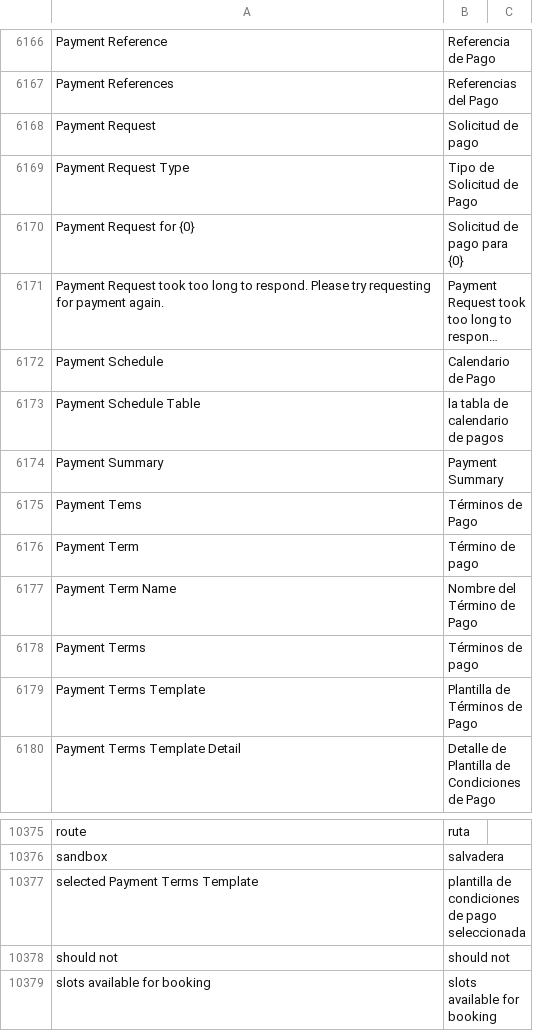
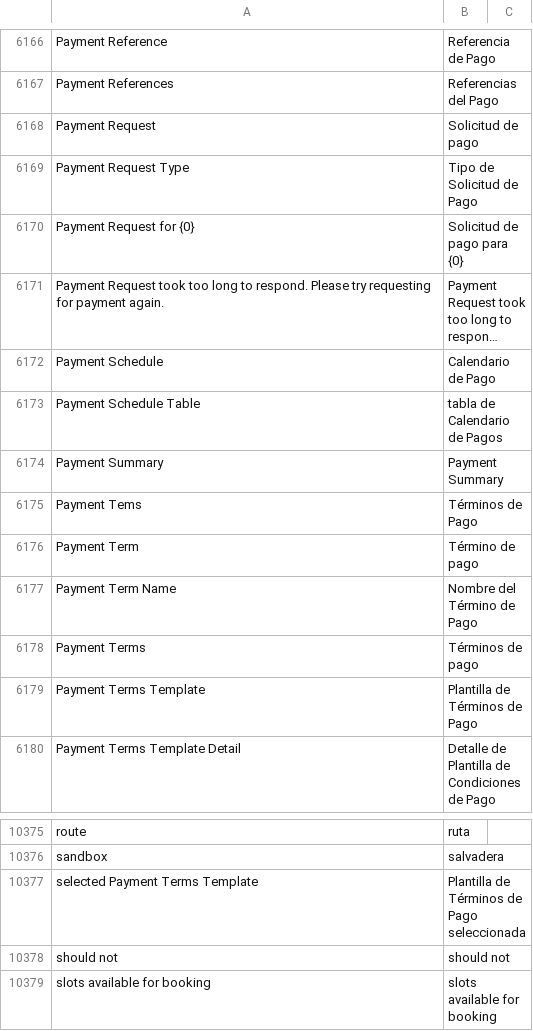
Before and after one commit to fproldan/erpnext, a CSV file: erpnext/translations/es.csv, drawn as a sheet; only a part is shown, gaps mark what is left out; long unchanged cells end in …; the diff names each change by its address in the sheet, - before the commit and + after, or states it on an @@ line.

Commit message:
fix

```diff
--- a/erpnext/translations/es.csv
+++ b/erpnext/translations/es.csv
-B6173: la tabla de calendario de pagos
+B6173: tabla de Calendario de Pagos
-B10377: plantilla de condiciones de pago seleccionada
+B10377: Plantilla de Términos de Pago seleccionada
```
